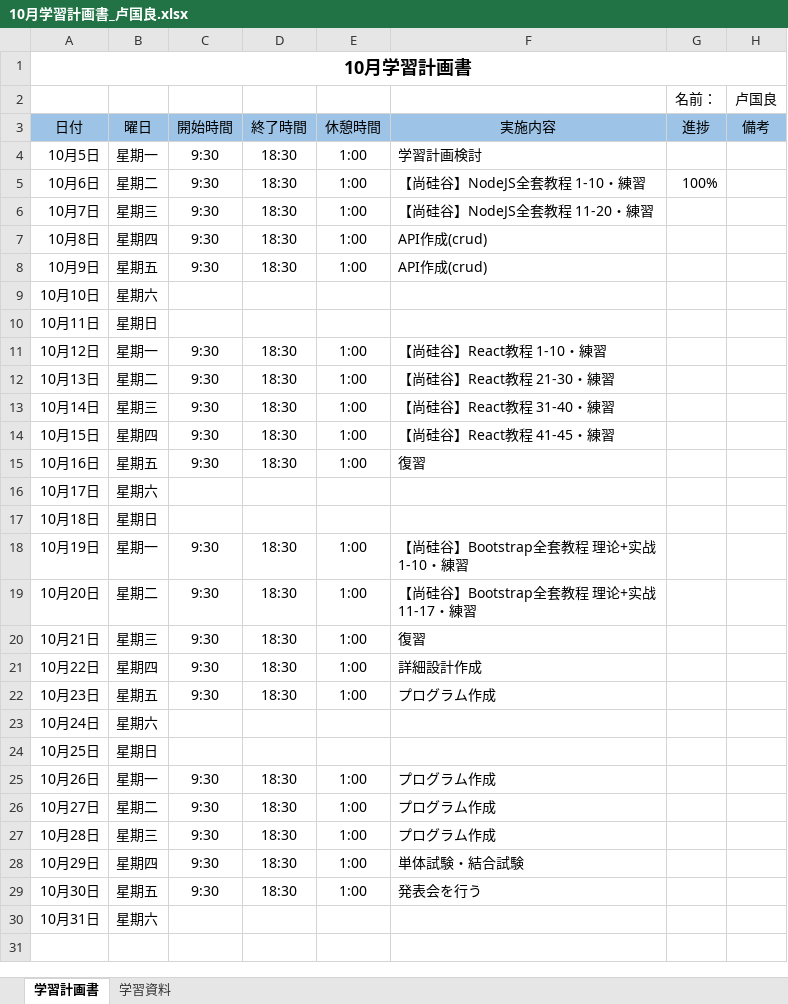
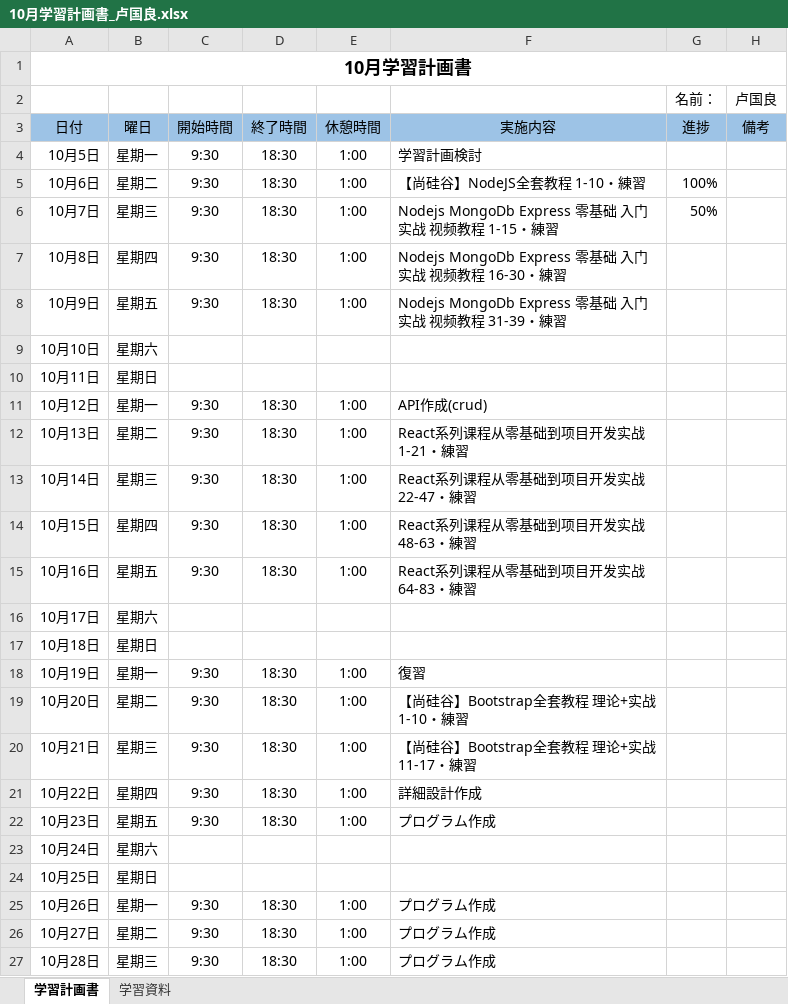
Before and after one commit to lzh840723/October_study, an Excel workbook: 進捗/10月学習計画書_卢国良.xlsx, sheet 学習計画書, drawn as a sheet; only a part is shown; the shorter side is filled out with more unchanged rows; values as stored, in another font and other column widths than the file's, no borders; the diff names each change by its address in the sheet, - before the commit and + after, or states it on an @@ line.

Commit message:
Add files via upload

```diff
--- a/進捗/10月学習計画書_卢国良.xlsx (sheet 学習計画書)
+++ b/進捗/10月学習計画書_卢国良.xlsx (sheet 学習計画書)
-F6 (実施内容): 【尚硅谷】NodeJS全套教程 11-20・練習
+F6 (実施内容): Nodejs MongoDb Express 零基础 入门 实战 视频教程 1-15・練習
-G6 (進捗): (empty)
+G6 (進捗): 50%
-F7 (実施内容): API作成(crud)
+F7 (実施内容): Nodejs MongoDb Express 零基础 入门 实战 视频教程 16-30・練習
-F8 (実施内容): API作成(crud)
+F8 (実施内容): Nodejs MongoDb Express 零基础 入门 实战 视频教程 31-39・練習
-F11 (実施内容): 【尚硅谷】React教程 1-10・練習
+F11 (実施内容): API作成(crud)
-F12 (実施内容): 【尚硅谷】React教程 21-30・練習
+F12 (実施内容): React系列课程从零基础到项目开发实战 1-21・練習
-F13 (実施内容): 【尚硅谷】React教程 31-40・練習
+F13 (実施内容): React系列课程从零基础到项目开发实战 22-47・練習
-F14 (実施内容): 【尚硅谷】React教程 41-45・練習
+F14 (実施内容): React系列课程从零基础到项目开发实战 48-63・練習
-F15 (実施内容): 復習
+F15 (実施内容): React系列课程从零基础到项目开发实战 64-83・練習
-F18 (実施内容): 【尚硅谷】Bootstrap全套教程 理论+实战 1-10・練習
+F18 (実施内容): 復習
-F19 (実施内容): 【尚硅谷】Bootstrap全套教程 理论+实战 11-17・練習
+F19 (実施内容): 【尚硅谷】Bootstrap全套教程 理论+实战 1-10・練習
-F20 (実施内容): 復習
+F20 (実施内容): 【尚硅谷】Bootstrap全套教程 理论+实战 11-17・練習
```
